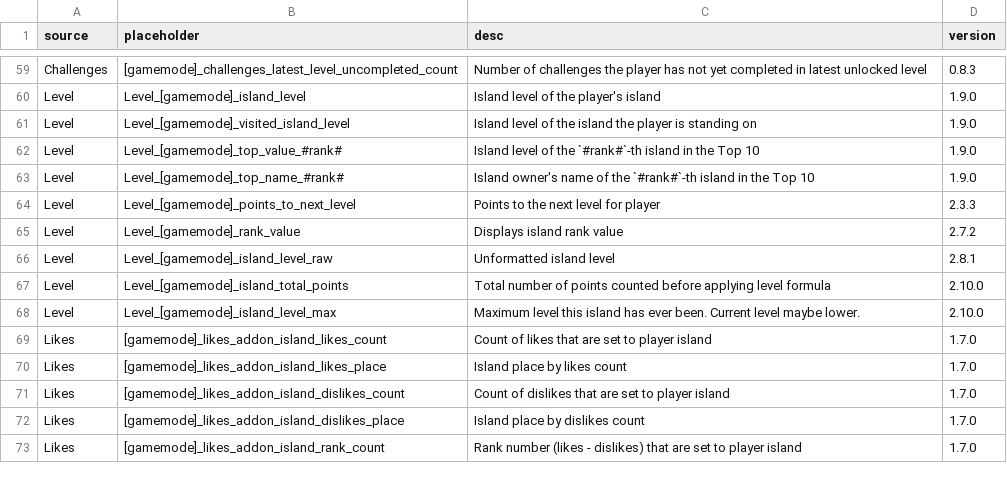
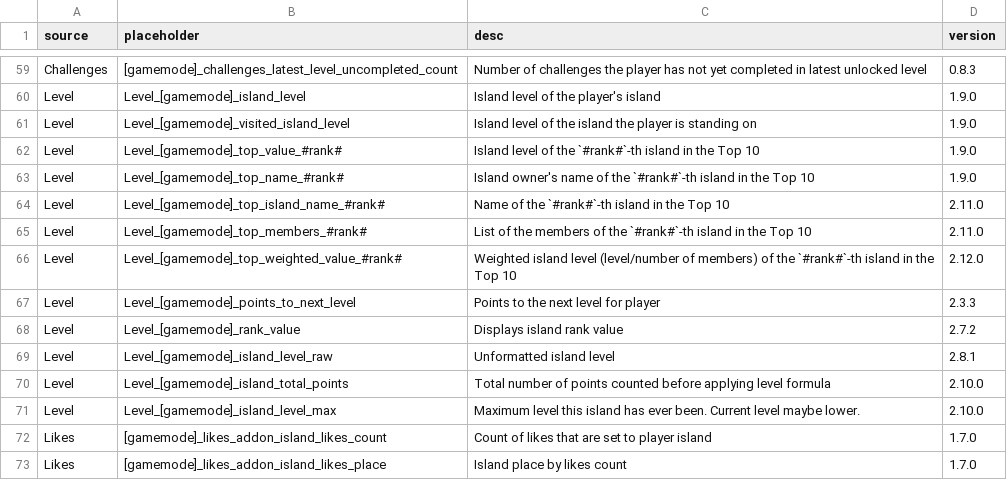
Before and after one commit to BentoBoxWorld/docs, a CSV file: data/placeholders.csv, drawn as a sheet; only a part is shown, gaps mark what is left out; the shorter side is filled out with more unchanged rows; the diff names each change by its address in the sheet, - before the commit and + after, or states it on an @@ line.

Commit message:
Update placeholders.csv
Added the new placeholders

```diff
--- a/data/placeholders.csv
+++ b/data/placeholders.csv
+row 64: Level | Level_[gamemode]_top_island_name_#rank# | Name of the `#rank#`-th island in the Top 10 | 2.11.0
+row 65: Level | Level_[gamemode]_top_members_#rank# | List of the members of the `#rank#`-th island in the Top 10 | 2.11.0
+row 66: Level | Level_[gamemode]_top_weighted_value_#rank# | Weighted island level (level/number of members) of the `#rank#`-th island in the Top 10 | 2.12.0
```
